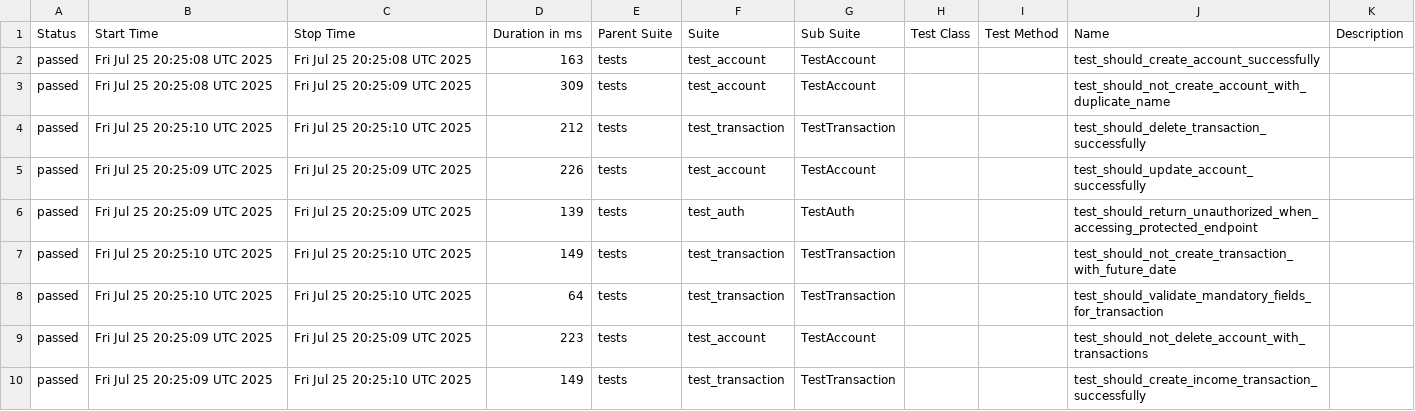
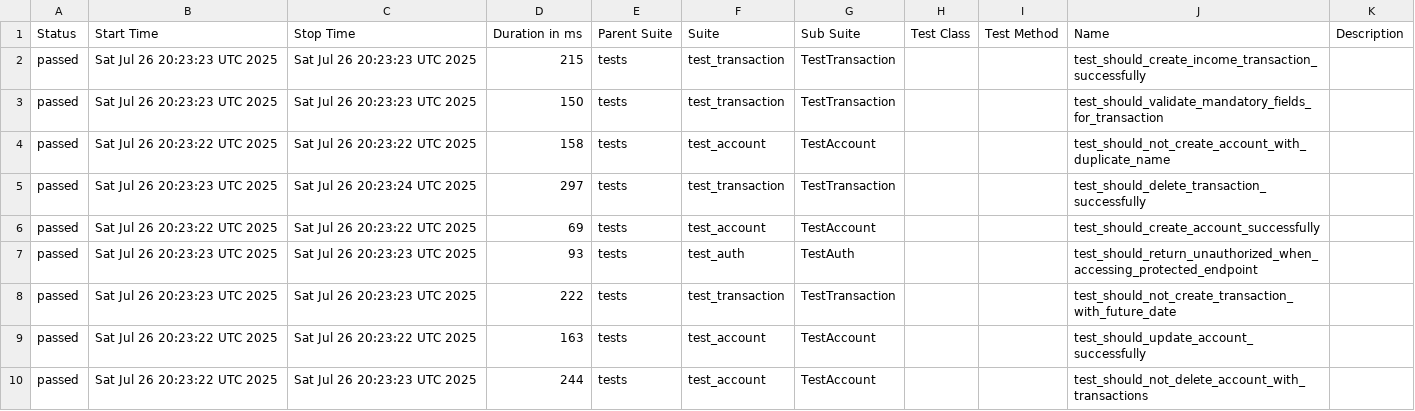
Before and after one commit to JosinaldoGJunior/python-automation-api-test, a CSV file: data/suites.csv, drawn as a sheet.

```diff
--- a/data/suites.csv
+++ b/data/suites.csv
@@ -1,10 +1,10 @@
 "Status","Start Time","Stop Time","Duration in ms","Parent Suite","Suite","Sub Suite","Test Class","Test Method","Name","Description"
-"passed","Fri Jul 25 20:25:08 UTC 2025","Fri Jul 25 20:25:08 UTC 2025","163","tests","test_account","TestAccount","","","test_should_create_account_successfully",""
-"passed","Fri Jul 25 20:25:08 UTC 2025","Fri Jul 25 20:25:09 UTC 2025","309","tests","test_account","TestAccount","","","test_should_not_create_account_with_duplicate_name",""
-"passed","Fri Jul 25 20:25:10 UTC 2025","Fri Jul 25 20:25:10 UTC 2025","212","tests","test_transaction","TestTransaction","","","test_should_delete_transaction_successfully",""
-"passed","Fri Jul 25 20:25:09 UTC 2025","Fri Jul 25 20:25:09 UTC 2025","226","tests","test_account","TestAccount","","","test_should_update_account_successfully",""
-"passed","Fri Jul 25 20:25:09 UTC 2025","Fri Jul 25 20:25:09 UTC 2025","139","tests","test_auth","TestAuth","","","test_should_return_unauthorized_when_accessing_protected_endpoint",""
-"passed","Fri Jul 25 20:25:10 UTC 2025","Fri Jul 25 20:25:10 UTC 2025","149","tests","test_transaction","TestTransaction","","","test_should_not_create_transaction_with_future_date",""
-"passed","Fri Jul 25 20:25:10 UTC 2025","Fri Jul 25 20:25:10 UTC 2025","64","tests","test_transaction","TestTransaction","","","test_should_validate_mandatory_fields_for_transaction",""
-"passed","Fri Jul 25 20:25:09 UTC 2025","Fri Jul 25 20:25:09 UTC 2025","223","tests","test_account","TestAccount","","","test_should_not_delete_account_with_transactions",""
-"passed","Fri Jul 25 20:25:09 UTC 2025","Fri Jul 25 20:25:10 UTC 2025","149","tests","test_transaction","TestTransaction","","","test_should_create_income_transaction_successfully",""
+"passed","Sat Jul 26 20:23:23 UTC 2025","Sat Jul 26 20:23:23 UTC 2025","215","tests","test_transaction","TestTransaction","","","test_should_create_income_transaction_successfully",""
+"passed","Sat Jul 26 20:23:23 UTC 2025","Sat Jul 26 20:23:23 UTC 2025","150","tests","test_transaction","TestTransaction","","","test_should_validate_mandatory_fields_for_transaction",""
+"passed","Sat Jul 26 20:23:22 UTC 2025","Sat Jul 26 20:23:22 UTC 2025","158","tests","test_account","TestAccount","","","test_should_not_create_account_with_duplicate_name",""
+"passed","Sat Jul 26 20:23:23 UTC 2025","Sat Jul 26 20:23:24 UTC 2025","297","tests","test_transaction","TestTransaction","","","test_should_delete_transaction_successfully",""
+"passed","Sat Jul 26 20:23:22 UTC 2025","Sat Jul 26 20:23:22 UTC 2025","69","tests","test_account","TestAccount","","","test_should_create_account_successfully",""
+"passed","Sat Jul 26 20:23:23 UTC 2025","Sat Jul 26 20:23:23 UTC 2025","93","tests","test_auth","TestAuth","","","test_should_return_unauthorized_when_accessing_protected_endpoint",""
+"passed","Sat Jul 26 20:23:23 UTC 2025","Sat Jul 26 20:23:23 UTC 2025","222","tests","test_transaction","TestTransaction","","","test_should_not_create_transaction_with_future_date",""
+"passed","Sat Jul 26 20:23:22 UTC 2025","Sat Jul 26 20:23:22 UTC 2025","163","tests","test_account","TestAccount","","","test_should_update_account_successfully",""
+"passed","Sat Jul 26 20:23:22 UTC 2025","Sat Jul 26 20:23:23 UTC 2025","244","tests","test_account","TestAccount","","","test_should_not_delete_account_with_transactions",""
```
Also changed, not shown: 32 other files.
